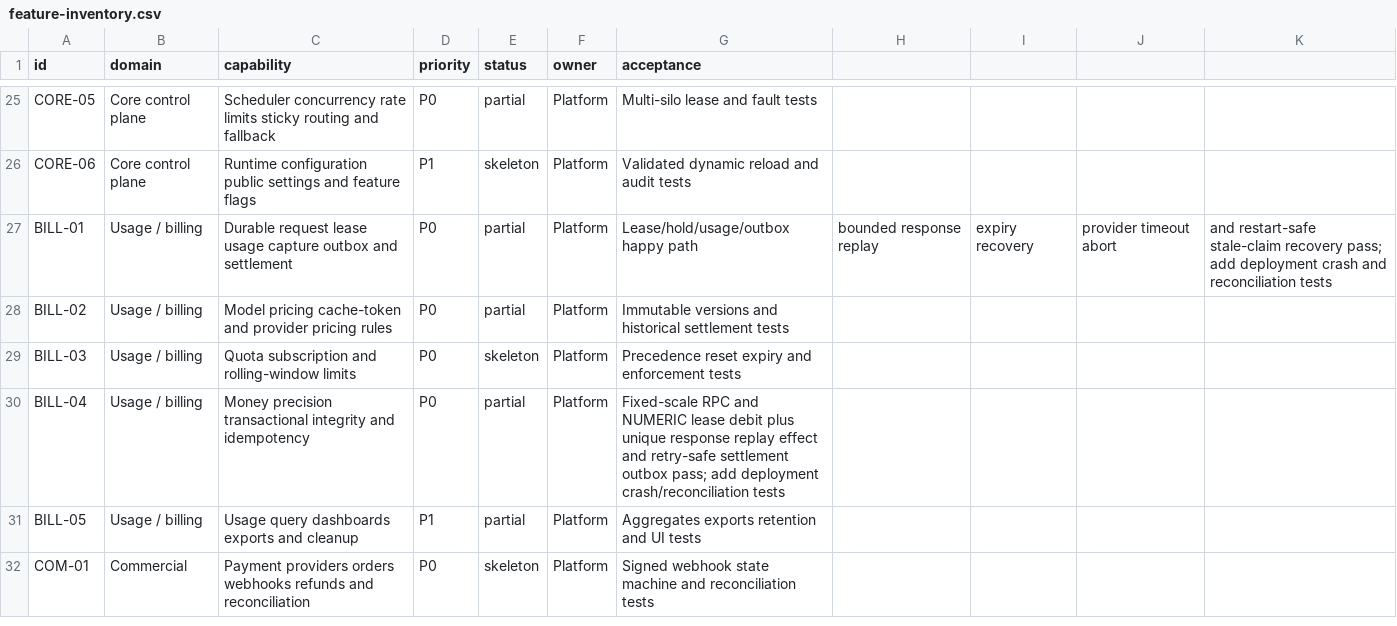
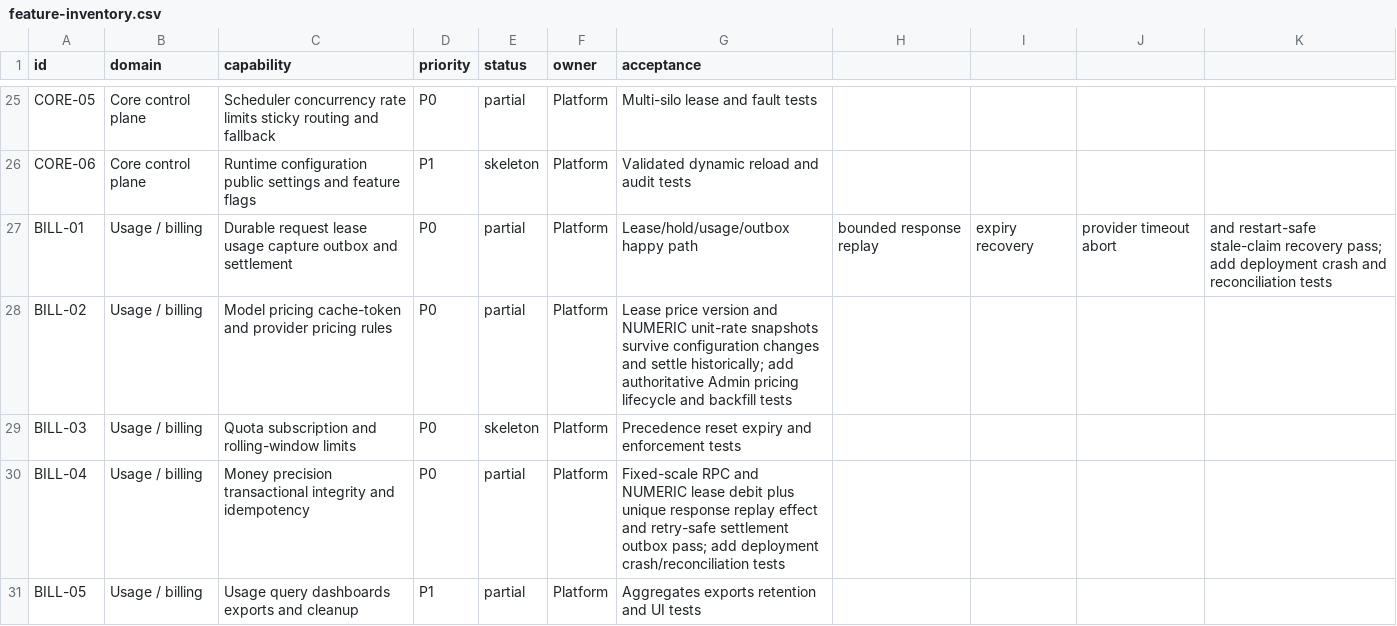
Before and after one commit to GMorandi/ScalaAPI-Platform, a CSV file: docs/rewrite/feature-inventory.csv, drawn as a sheet; only a part is shown, gaps mark what is left out; the shorter side is filled out with more unchanged rows.

Commit message:
docs(rewrite): record immutable pricing evidence
Advance the rewrite checkpoint to platform b90ff11 and migration 012. Document NUMERIC lease price snapshots, runtime configuration-change settlement evidence, current image digests, PostgreSQL-connected 72-test coverage, and the remaining authoritative Admin pricing lifecycle and historical backfill gates across the architecture, verification, risk, inventory, and next-stage plan.

```diff
--- a/docs/rewrite/feature-inventory.csv
+++ b/docs/rewrite/feature-inventory.csv
@@ -27,3 +27,3 @@ CORE-06,Core control plane,Runtime configuration public settings and feature fla
 BILL-01,Usage / billing,Durable request lease usage capture outbox and settlement,P0,partial,Platform,Lease/hold/usage/outbox happy path, bounded response replay, expiry recovery, provider timeout abort, and restart-safe stale-claim recovery pass; add deployment crash and reconciliation tests
-BILL-02,Usage / billing,Model pricing cache-token and provider pricing rules,P0,partial,Platform,Immutable versions and historical settlement tests
+BILL-02,Usage / billing,Model pricing cache-token and provider pricing rules,P0,partial,Platform,Lease price version and NUMERIC unit-rate snapshots survive configuration changes and settle historically; add authoritative Admin pricing lifecycle and backfill tests
 BILL-03,Usage / billing,Quota subscription and rolling-window limits,P0,skeleton,Platform,Precedence reset expiry and enforcement tests
```
Also changed, not shown: 5 other files.
